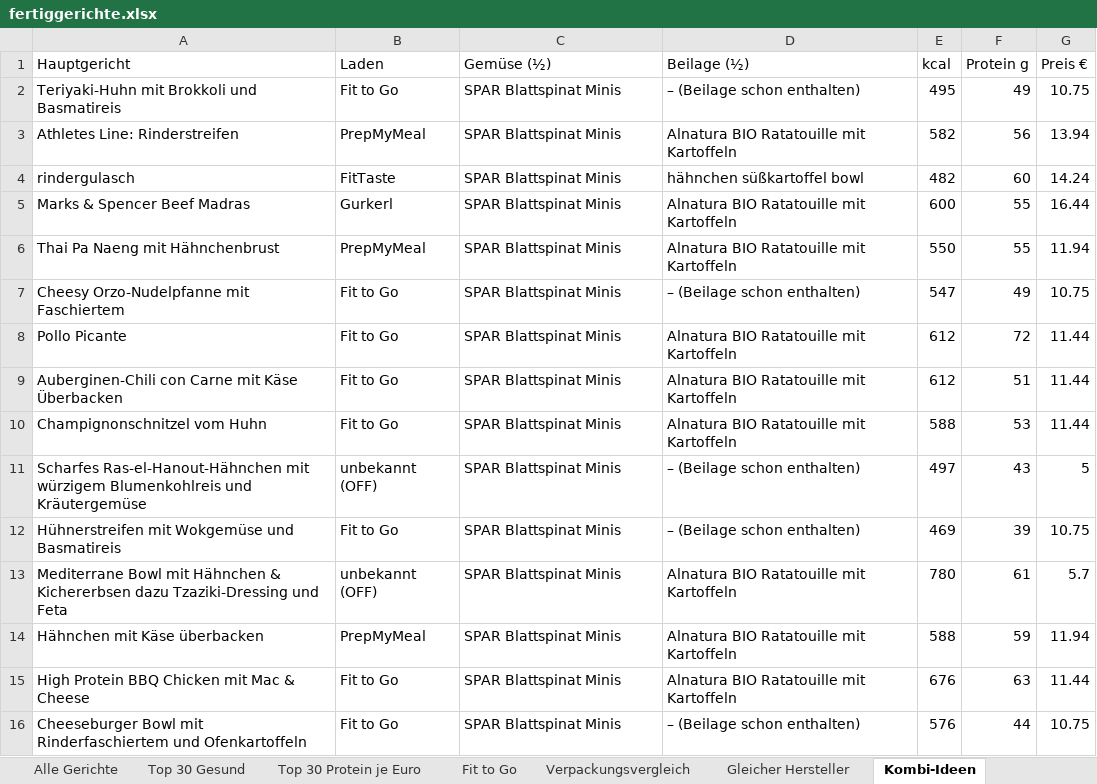
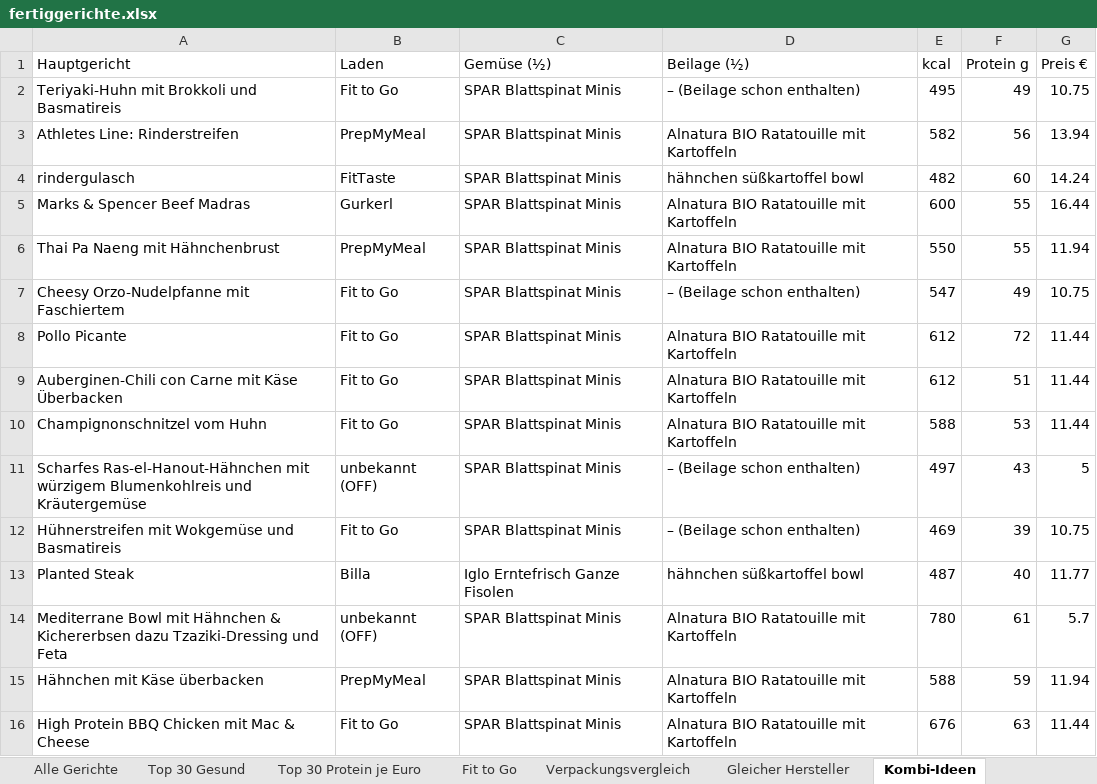
Before and after one commit to servas-ai/fertiggerichte-daten, an Excel workbook: fertiggerichte.xlsx, sheet Kombi-Ideen, drawn as a sheet; values as stored, in another font and other column widths than the file's, no borders; removed rows and columns are numbered as before the commit, all else as after; the diff names each change by its address in the sheet, - before the commit and + after, or states it on an @@ line.

```diff
--- a/fertiggerichte.xlsx (sheet Kombi-Ideen)
+++ b/fertiggerichte.xlsx (sheet Kombi-Ideen)
+row 13: Planted Steak | Billa | Iglo Erntefrisch Ganze Fisolen | hähnchen süßkartoffel bowl | 487 | 40 | 11.77
-row 16: Cheeseburger Bowl mit Rinderfaschiertem und Ofenkartoffeln | Fit to Go | SPAR Blattspinat Minis | – (Beilage schon enthalten) | 576 | 44 | 10.75
```
Also changed, not shown: sheet Alle Gerichte, sheet Top 30 Gesund, sheet Top 30 Protein je Euro, sheet Verpackungsvergleich, sheet Gleicher Hersteller, 34 other files.
